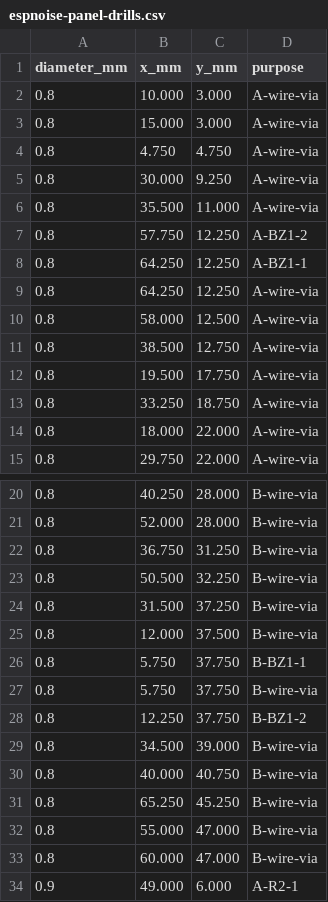
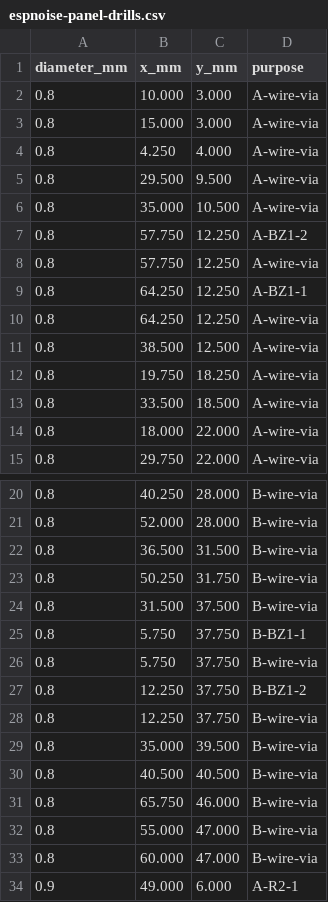
Before and after one commit to tubededentifrice/espnoise, a CSV file: hardware/pcb/cnc/gerbers/espnoise-panel-drills.csv, drawn as a sheet; only a part is shown, gaps mark what is left out.

```diff
--- a/hardware/pcb/cnc/gerbers/espnoise-panel-drills.csv
+++ b/hardware/pcb/cnc/gerbers/espnoise-panel-drills.csv
@@ -3,12 +3,12 @@ diameter_mm,x_mm,y_mm,purpose
 0.8,15.000,3.000,A-wire-via
-0.8,4.750,4.750,A-wire-via
-0.8,30.000,9.250,A-wire-via
-0.8,35.500,11.000,A-wire-via
+0.8,4.250,4.000,A-wire-via
+0.8,29.500,9.500,A-wire-via
+0.8,35.000,10.500,A-wire-via
 0.8,57.750,12.250,A-BZ1-2
+0.8,57.750,12.250,A-wire-via
 0.8,64.250,12.250,A-BZ1-1
 0.8,64.250,12.250,A-wire-via
-0.8,58.000,12.500,A-wire-via
-0.8,38.500,12.750,A-wire-via
-0.8,19.500,17.750,A-wire-via
-0.8,33.250,18.750,A-wire-via
+0.8,38.500,12.500,A-wire-via
+0.8,19.750,18.250,A-wire-via
+0.8,33.500,18.500,A-wire-via
 0.8,18.000,22.000,A-wire-via
@@ -21,6 +21,5 @@ diameter_mm,x_mm,y_mm,purpose
 0.8,52.000,28.000,B-wire-via
-0.8,36.750,31.250,B-wire-via
-0.8,50.500,32.250,B-wire-via
-0.8,31.500,37.250,B-wire-via
-0.8,12.000,37.500,B-wire-via
+0.8,36.500,31.500,B-wire-via
+0.8,50.250,31.750,B-wire-via
+0.8,31.500,37.500,B-wire-via
 0.8,5.750,37.750,B-BZ1-1
@@ -28,5 +27,6 @@ diameter_mm,x_mm,y_mm,purpose
 0.8,12.250,37.750,B-BZ1-2
-0.8,34.500,39.000,B-wire-via
-0.8,40.000,40.750,B-wire-via
-0.8,65.250,45.250,B-wire-via
+0.8,12.250,37.750,B-wire-via
+0.8,35.000,39.500,B-wire-via
+0.8,40.500,40.500,B-wire-via
+0.8,65.750,46.000,B-wire-via
 0.8,55.000,47.000,B-wire-via
```
Also changed, not shown: hardware/pcb/cnc/gerbers/espnoise-cnc-drills.csv, 18 other files.
